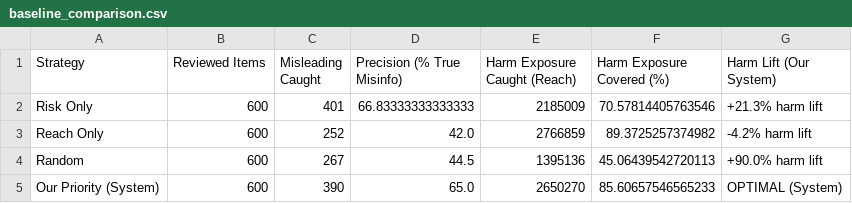
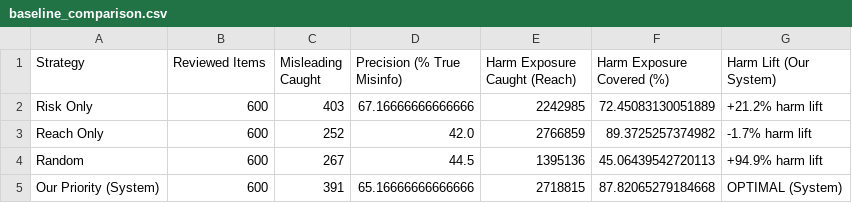
Before and after one commit to SARATHI-05/HTHP735, a CSV file: data/processed/baseline_comparison.csv, drawn as a sheet.

```diff
--- a/data/processed/baseline_comparison.csv
+++ b/data/processed/baseline_comparison.csv
@@ -1,5 +1,5 @@
 Strategy,Reviewed Items,Misleading Caught,Precision (% True Misinfo),Harm Exposure Caught (Reach),Harm Exposure Covered (%),Harm Lift (Our System)
-Risk Only,600,401,66.83333333333333,2185009,70.57814405763546,+21.3% harm lift
-Reach Only,600,252,42.0,2766859,89.3725257374982,-4.2% harm lift
-Random,600,267,44.5,1395136,45.06439542720113,+90.0% harm lift
-Our Priority (System),600,390,65.0,2650270,85.60657546565233,OPTIMAL (System)
+Risk Only,600,403,67.16666666666666,2242985,72.45083130051889,+21.2% harm lift
+Reach Only,600,252,42.0,2766859,89.3725257374982,-1.7% harm lift
+Random,600,267,44.5,1395136,45.06439542720113,+94.9% harm lift
+Our Priority (System),600,391,65.16666666666666,2718815,87.82065279184668,OPTIMAL (System)
```
Also changed, not shown: 19 other files.
